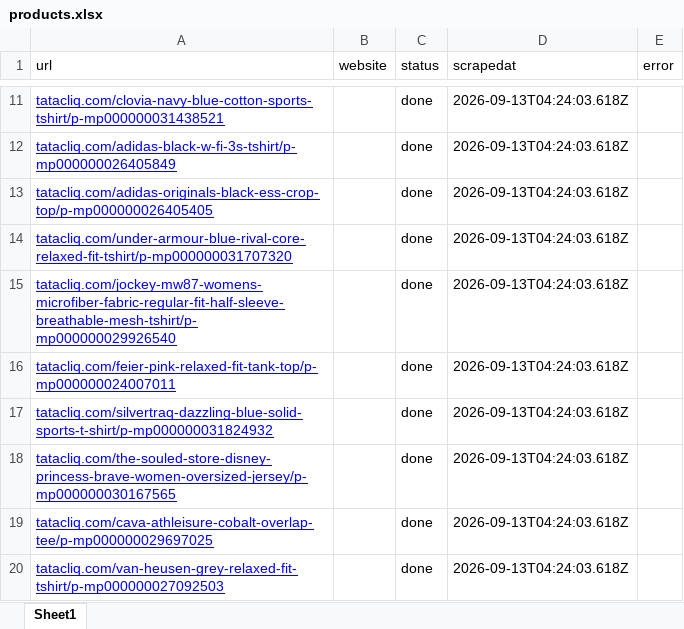
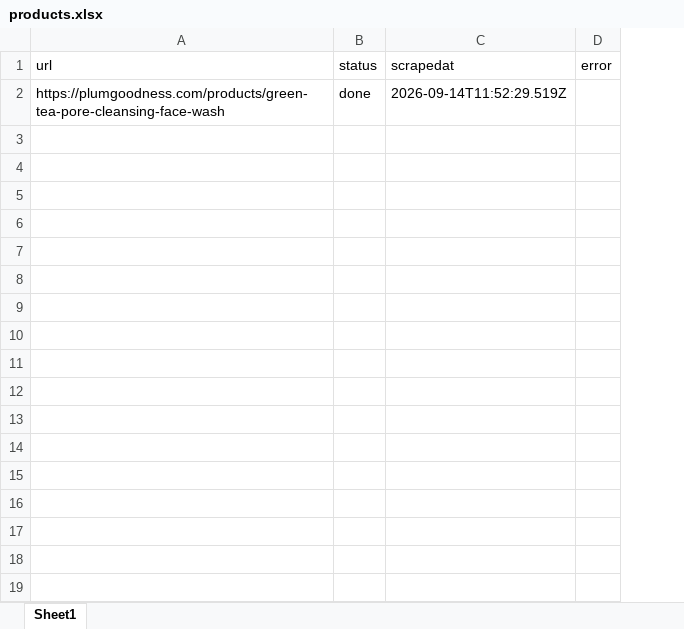
Before and after one commit to itSecurity01/webscrapi, an Excel workbook: input/products.xlsx, sheet Sheet1, drawn as a sheet; only a part is shown, gaps mark what is left out; values as stored, in another font and other column widths than the file's, no borders; removed rows and columns are numbered as before the commit, all else as after; the diff covers the shown part only; the diff names each change by its address in the sheet, - before the commit and + after, or states it on an @@ line.

```diff
--- a/input/products.xlsx (sheet Sheet1)
+++ b/input/products.xlsx (sheet Sheet1)
-column B (website), empty
-row 11: tatacliq.com/clovia-navy-blue-cotton-sports-tshirt/p-mp000000031438521 |  | done | 2026-09-13T04:24:03.618Z
-row 12: tatacliq.com/adidas-black-w-fi-3s-tshirt/p-mp000000026405849 |  | done | 2026-09-13T04:24:03.618Z
-row 13: tatacliq.com/adidas-originals-black-ess-crop-top/p-mp000000026405405 |  | done | 2026-09-13T04:24:03.618Z
-row 14: tatacliq.com/under-armour-blue-rival-core-relaxed-fit-tshirt/p-mp000000031707320 |  | done | 2026-09-13T04:24:03.618Z
-row 15: tatacliq.com/jockey-mw87-womens-microfiber-fabric-regular-fit-half-sleeve-breathable-mesh-tshirt/p-mp000000029926540 |  | done | 2026-09-13T04:24:03.618Z
-row 16: tatacliq.com/feier-pink-relaxed-fit-tank-top/p-mp000000024007011 |  | done | 2026-09-13T04:24:03.618Z
-row 17: tatacliq.com/silvertraq-dazzling-blue-solid-sports-t-shirt/p-mp000000031824932 |  | done | 2026-09-13T04:24:03.618Z
-A2 (url): tatacliq.com/the-souled-store-disney-princess-brave-women-oversized-jersey/p-mp000000030167565
+A2 (url): https://plumgoodness.com/products/green-tea-pore-cleansing-face-wash
@@ A2 underline: on → off, text colour: #0000FF → black @@
-C2 (scrapedat): 2026-09-13T04:24:03.618Z
+C2 (scrapedat): 2026-09-14T11:52:29.519Z
-row 19: tatacliq.com/cava-athleisure-cobalt-overlap-tee/p-mp000000029697025 |  | done | 2026-09-13T04:24:03.618Z
-row 20: tatacliq.com/van-heusen-grey-relaxed-fit-tshirt/p-mp000000027092503 |  | done | 2026-09-13T04:24:03.618Z
```
Also changed, not shown: 30 removed rows elsewhere in this sheet, 16 other files.
